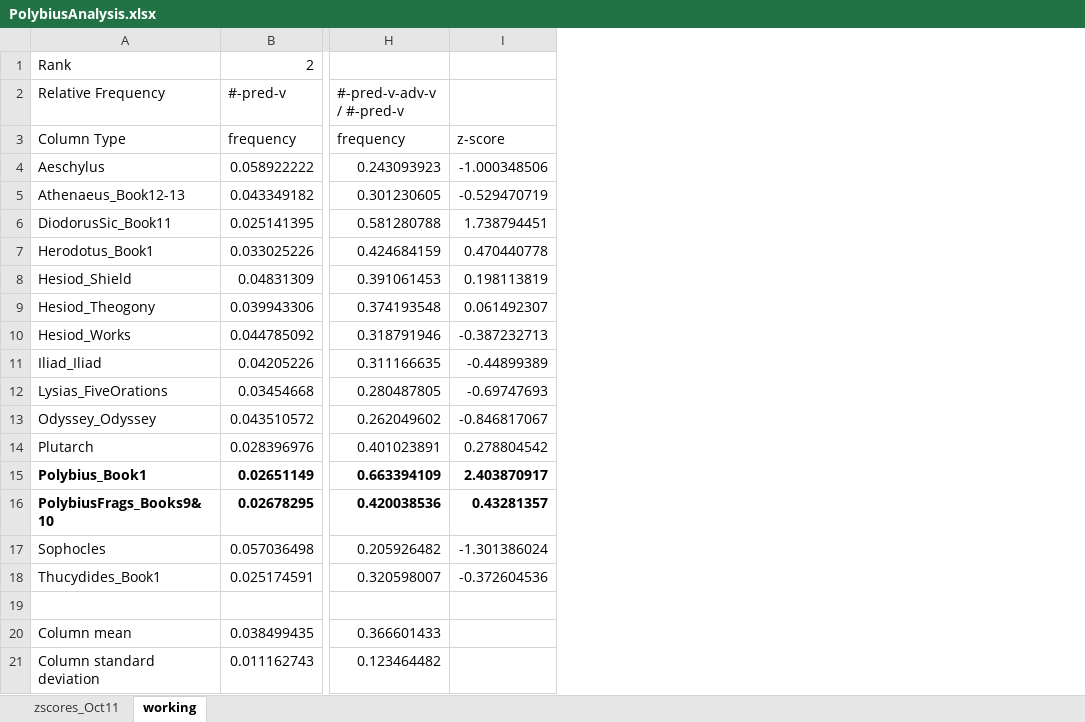
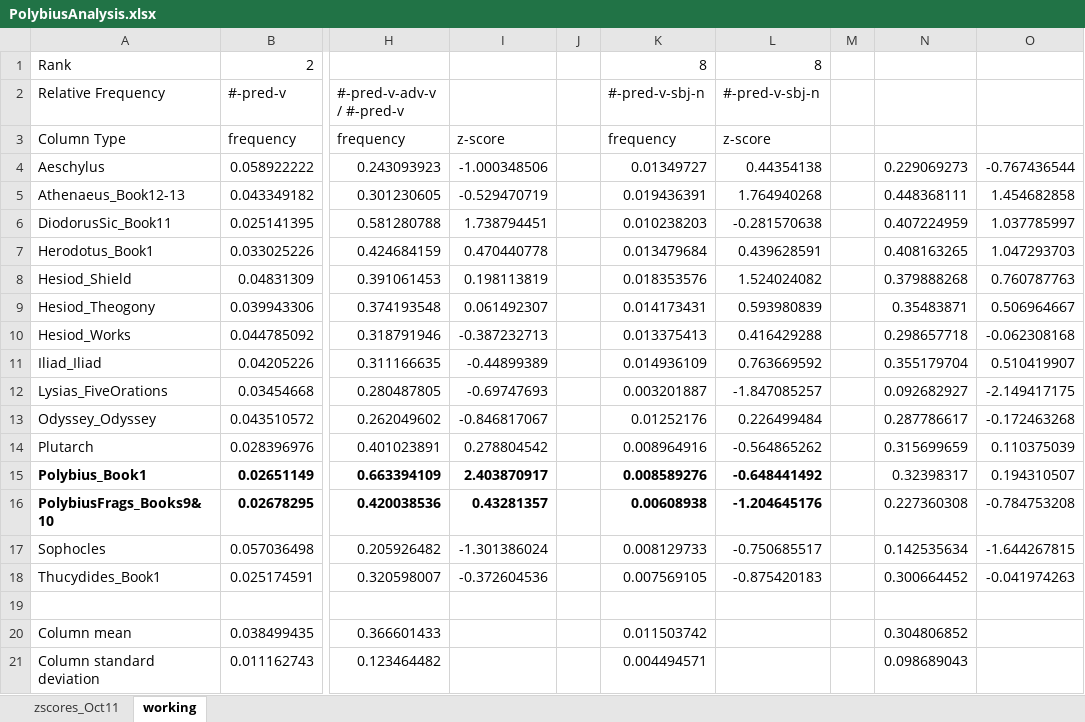
Before and after one commit to rgorman/author_attribution, an Excel workbook: R_files/Rresults/statsRelPos/stats_Oct11/PolybiusAnalysis.xlsx, sheet working, drawn as a sheet; only a part is shown, gaps mark what is left out; values as stored, in another font and other column widths than the file's, no borders; 1 other sheet too large or unreadable and not compared; the diff names each change by its address in the sheet, - before the commit and + after, or states it on an @@ line.

Commit message:
Anaysis of Polybius fragments.

```diff
--- a/R_files/Rresults/statsRelPos/stats_Oct11/PolybiusAnalysis.xlsx (sheet working)
+++ b/R_files/Rresults/statsRelPos/stats_Oct11/PolybiusAnalysis.xlsx (sheet working)
+column J, empty
+column K, rows 1-21: 8 | #-pred-v-sbj-n | frequency | 0.01349727 | 0.019436391 | 0.010238203 | 0.013479684 | 0.018353576 | 0.014173431 | 0.013375413 | 0.014936109 | 0.003201887 | 0.01252176 | 0.008964916 | 0.008589276 | 0.00608938 | 0.008129733 | 0.007569105 |  | 0.011503742 | 0.004494571
+column L, rows 1-18: 8 | #-pred-v-sbj-n | z-score | 0.44354138 | 1.764940268 | -0.281570638 | 0.439628591 | 1.524024082 | 0.593980839 | 0.416429288 | 0.763669592 | -1.847085257 | 0.226499484 | -0.564865262 | -0.648441492 | -1.204645176 | -0.750685517 | -0.875420183
+column M, empty
+column N, rows 4-21: 0.229069273 | 0.448368111 | 0.407224959 | 0.408163265 | 0.379888268 | 0.35483871 | 0.298657718 | 0.355179704 | 0.092682927 | 0.287786617 | 0.315699659 | 0.32398317 | 0.227360308 | 0.142535634 | 0.300664452 |  | 0.304806852 | 0.098689043
+column O, rows 4-18: -0.767436544 | 1.454682858 | 1.037785997 | 1.047293703 | 0.760787763 | 0.506964667 | -0.062308168 | 0.510419907 | -2.149417175 | -0.172463268 | 0.110375039 | 0.194310507 | -0.784753208 | -1.644267815 | -0.041974263
```
